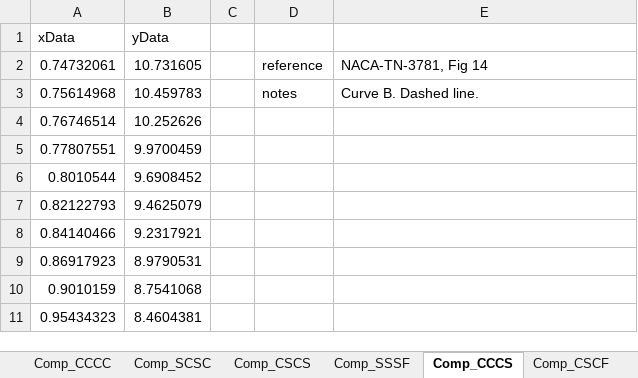
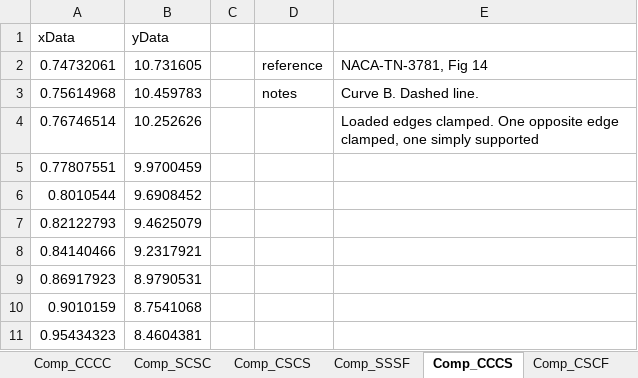
Before and after one commit to edp8489/stability_tools, an Excel workbook: NACA/assets/compression_TN3781_14.xlsx, sheet Comp_CCCS, drawn as a sheet; only a part is shown; values as stored, in another font and other column widths than the file's, no borders; the diff names each change by its address in the sheet, - before the commit and + after, or states it on an @@ line.

```diff
--- a/NACA/assets/compression_TN3781_14.xlsx (sheet Comp_CCCS)
+++ b/NACA/assets/compression_TN3781_14.xlsx (sheet Comp_CCCS)
-E4: (empty)
+E4: Loaded edges clamped. One opposite edge clamped, one simply supported
```
Also changed, not shown: sheet Comp_CSCS, sheet Comp_SSSF, sheet Comp_SCSC, sheet Comp_SSSS, sheet Comp_CCCC, charts or pictures, 6 other files.
